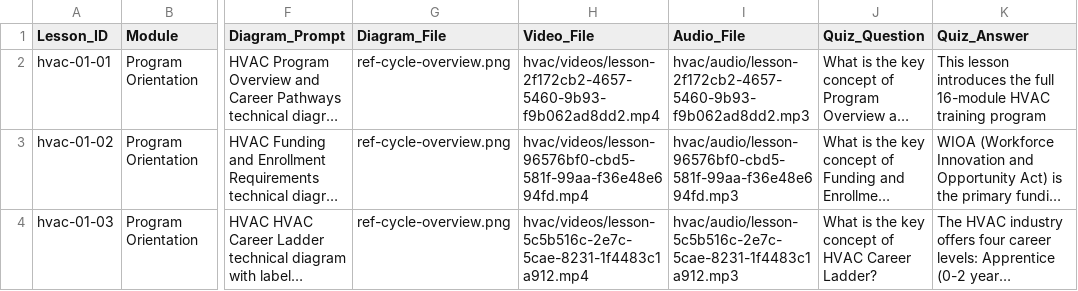
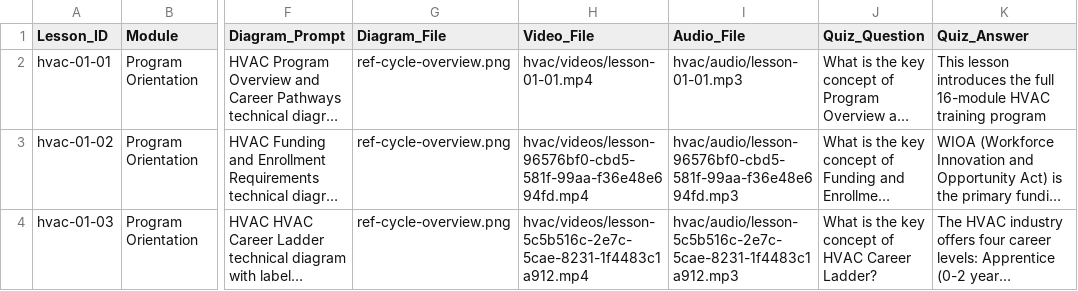
Before and after one commit to elevate-for-humanity/Elevate-lms, a CSV file: data/hvac-master-curriculum.csv, drawn as a sheet; only a part is shown, gaps mark what is left out; long unchanged cells end in …; the diff names each change by its address in the sheet, - before the commit and + after, or states it on an @@ line.

Commit message:
feat: visual-first HVAC lesson page — video hero, quiz block, spec-compliant layout
- Full-width video hero via HvacVideoPlayer (audio fallback, diagram fallback)
- Slim nav: breadcrumb, EPA 608 type badges, duration
- Title + per-module progress bar
- Key concept callout (sky border-l card)
- System diagram full-width when present
- Script split into scannable paragraphs, headers auto-detected and bolded
- EPA 608 callout rendered only when lesson has tags
- HvacQuizBlock: answers hidden until selected, locked after submit, explanations revealed, score shown, retake available
- Prev/Next nav driven by getAllHvacLessons() CSV order — correct by design
- CSV: fix Video_File path for hvac-01-01

Co-authored-by: Ona <no-reply@ona.com>

```diff
--- a/data/hvac-master-curriculum.csv
+++ b/data/hvac-master-curriculum.csv
-H2 (Video_File): hvac/videos/lesson-2f172cb2-4657-5460-9b93-f9b062ad8dd2.mp4
+H2 (Video_File): hvac/videos/lesson-01-01.mp4
-I2 (Audio_File): hvac/audio/lesson-2f172cb2-4657-5460-9b93-f9b062ad8dd2.mp3
+I2 (Audio_File): hvac/audio/lesson-01-01.mp3
```
Also changed, not shown: 3 other files.
